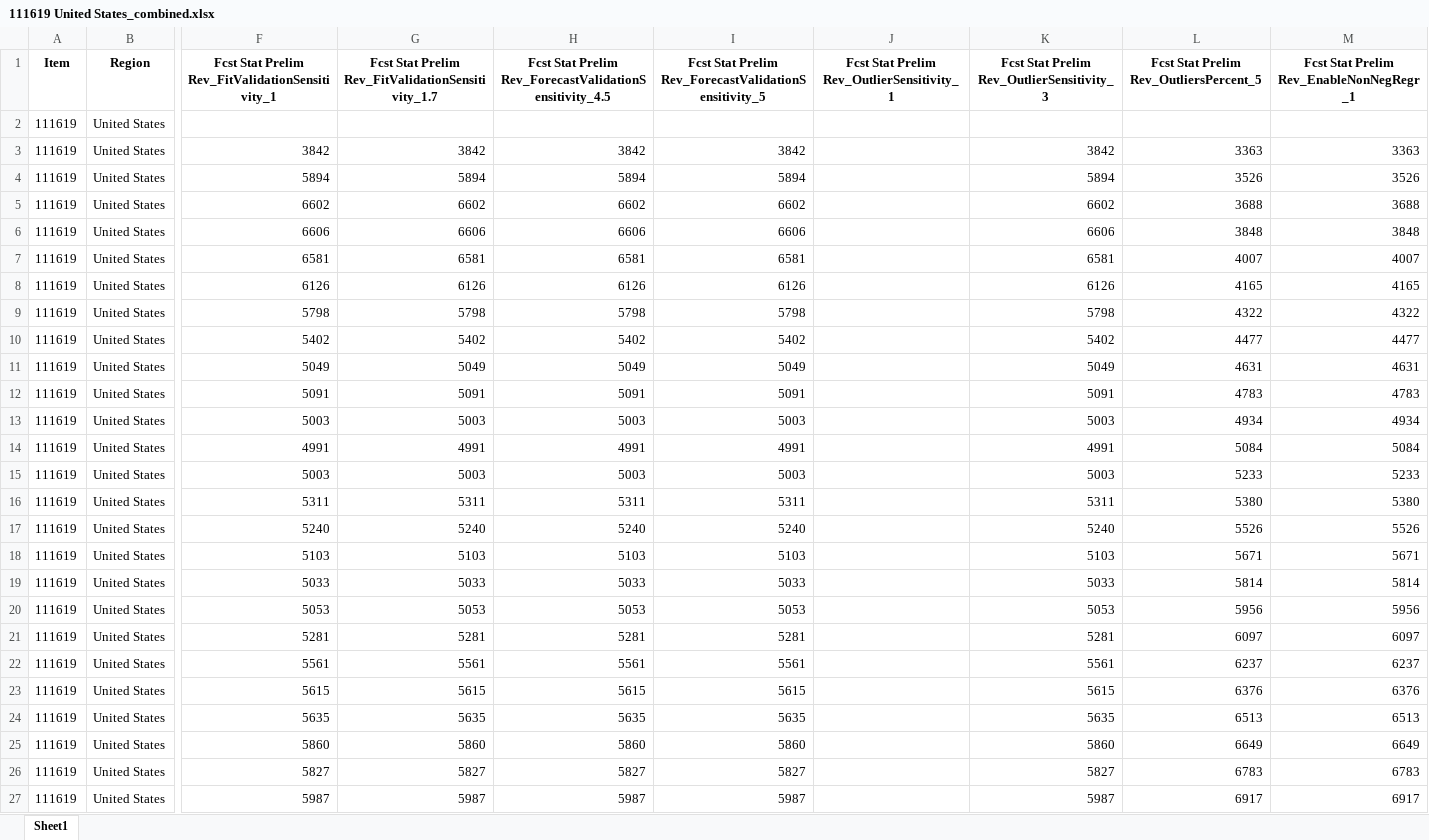
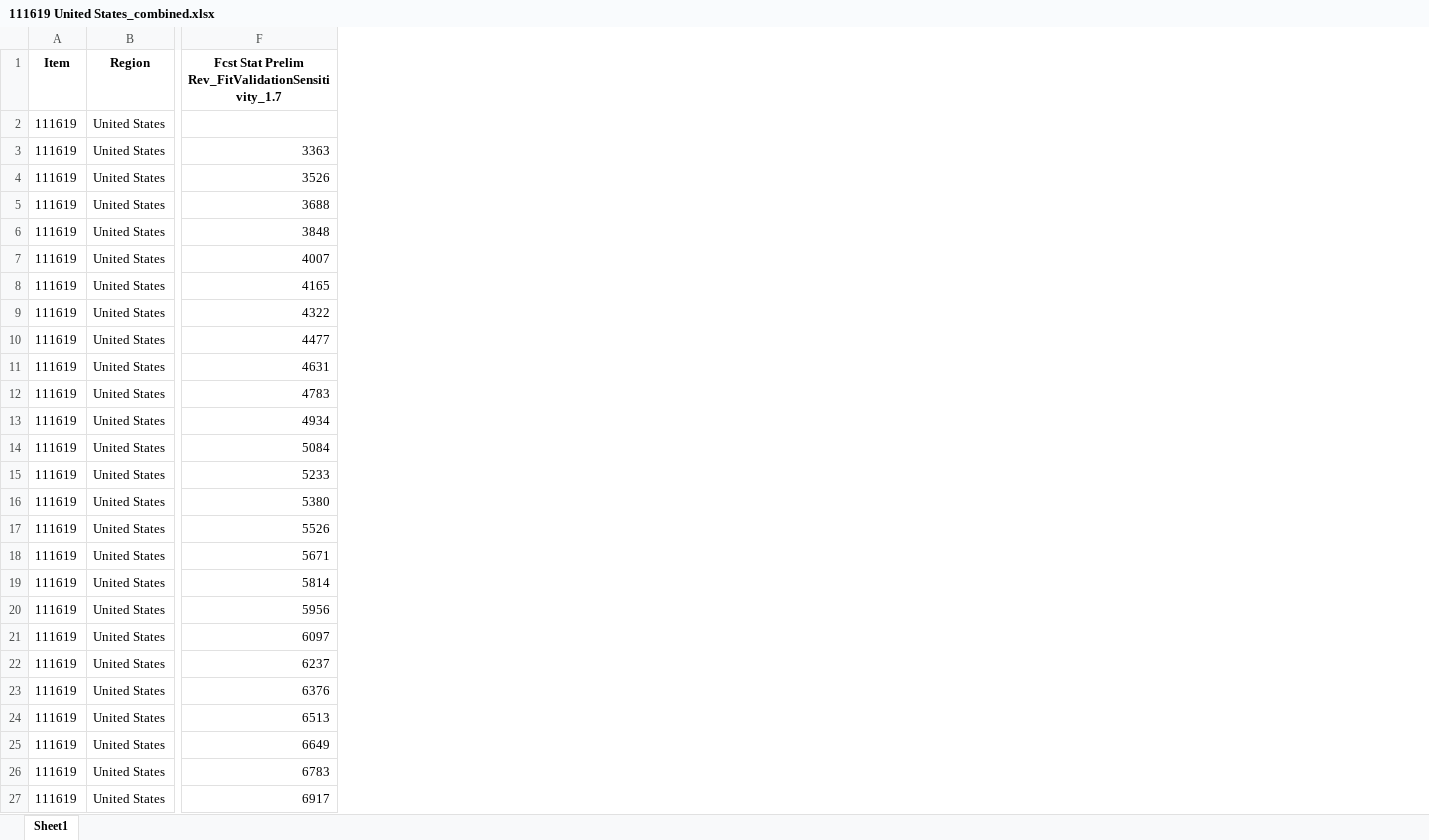
Before and after one commit to Yarden-Wilner/Auto-Parameters-Tuning, an Excel workbook: exported_dfs/111619 United States_combined.xlsx, sheet Sheet1, drawn as a sheet; only a part is shown, gaps mark what is left out; values as stored, in another font and other column widths than the file's, no borders; removed rows and columns are numbered as before the commit, all else as after; the diff covers the shown part only; the diff names each change by its address in the sheet, - before the commit and + after, or states it on an @@ line.

```diff
--- a/exported_dfs/111619 United States_combined.xlsx (sheet Sheet1)
+++ b/exported_dfs/111619 United States_combined.xlsx (sheet Sheet1)
-column F, rows 1-27: Fcst Stat Prelim Rev_FitValidationSensitivity_1 |  | 3842 | 5894 | 6602 | 6606 | 6581 | 6126 | 5798 | 5402 | 5049 | 5091 | 5003 | 4991 | 5003 | 5311 | 5240 | 5103 | 5033 | 5053 | 5281 | 5561 | 5615 | 5635 | 5860 | 5827 | 5987
-column G, rows 1-27: Fcst Stat Prelim Rev_FitValidationSensitivity_1.7 |  | 3842 | 5894 | 6602 | 6606 | 6581 | 6126 | 5798 | 5402 | 5049 | 5091 | 5003 | 4991 | 5003 | 5311 | 5240 | 5103 | 5033 | 5053 | 5281 | 5561 | 5615 | 5635 | 5860 | 5827 | 5987
-column H, rows 1-27: Fcst Stat Prelim Rev_ForecastValidationSensitivity_4.5 |  | 3842 | 5894 | 6602 | 6606 | 6581 | 6126 | 5798 | 5402 | 5049 | 5091 | 5003 | 4991 | 5003 | 5311 | 5240 | 5103 | 5033 | 5053 | 5281 | 5561 | 5615 | 5635 | 5860 | 5827 | 5987
-column I, rows 1-27: Fcst Stat Prelim Rev_ForecastValidationSensitivity_5 |  | 3842 | 5894 | 6602 | 6606 | 6581 | 6126 | 5798 | 5402 | 5049 | 5091 | 5003 | 4991 | 5003 | 5311 | 5240 | 5103 | 5033 | 5053 | 5281 | 5561 | 5615 | 5635 | 5860 | 5827 | 5987
-column K, rows 1-27: Fcst Stat Prelim Rev_OutlierSensitivity_3 |  | 3842 | 5894 | 6602 | 6606 | 6581 | 6126 | 5798 | 5402 | 5049 | 5091 | 5003 | 4991 | 5003 | 5311 | 5240 | 5103 | 5033 | 5053 | 5281 | 5561 | 5615 | 5635 | 5860 | 5827 | 5987
-column L, rows 1-27: Fcst Stat Prelim Rev_OutliersPercent_5 |  | 3363 | 3526 | 3688 | 3848 | 4007 | 4165 | 4322 | 4477 | 4631 | 4783 | 4934 | 5084 | 5233 | 5380 | 5526 | 5671 | 5814 | 5956 | 6097 | 6237 | 6376 | 6513 | 6649 | 6783 | 6917
-column M, rows 1-27: Fcst Stat Prelim Rev_EnableNonNegRegr_1 |  | 3363 | 3526 | 3688 | 3848 | 4007 | 4165 | 4322 | 4477 | 4631 | 4783 | 4934 | 5084 | 5233 | 5380 | 5526 | 5671 | 5814 | 5956 | 6097 | 6237 | 6376 | 6513 | 6649 | 6783 | 6917
-F1: Fcst Stat Prelim Rev_OutlierSensitivity_1
+F1: Fcst Stat Prelim Rev_FitValidationSensitivity_1.7
-F3: (empty)
+F3: 3363
-F4: (empty)
+F4: 3526
-F5: (empty)
+F5: 3688
-F6: (empty)
+F6: 3848
-F7: (empty)
+F7: 4007
-F8: (empty)
+F8: 4165
-F9: (empty)
+F9: 4322
-F10: (empty)
+F10: 4477
-F11: (empty)
+F11: 4631
-F12: (empty)
+F12: 4783
-F13: (empty)
+F13: 4934
-F14: (empty)
+F14: 5084
-F15: (empty)
+F15: 5233
-F16: (empty)
+F16: 5380
-F17: (empty)
+F17: 5526
-F18: (empty)
+F18: 5671
-F19: (empty)
+F19: 5814
-F20: (empty)
+F20: 5956
-F21: (empty)
+F21: 6097
-F22: (empty)
+F22: 6237
-F23: (empty)
+F23: 6376
-F24: (empty)
+F24: 6513
-F25: (empty)
+F25: 6649
-F26: (empty)
+F26: 6783
-F27: (empty)
+F27: 6917
```
Also changed, not shown: other rows of this sheet, exported_dfs/107130-KNE United States_combined.xlsx, exported_dfs/111320 United States_combined.xlsx, 44 other files.
